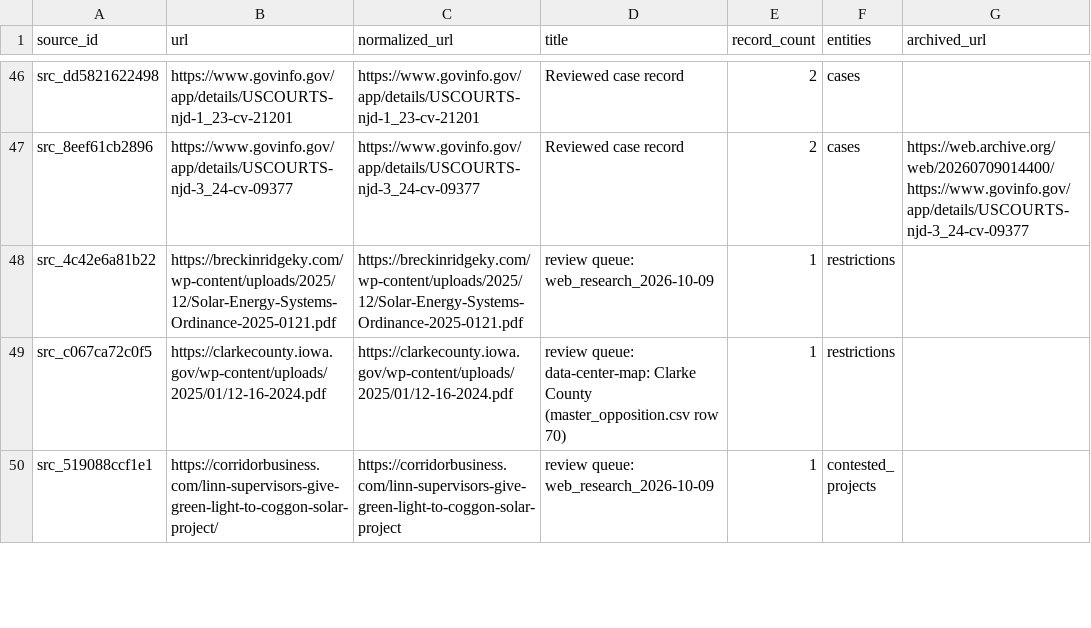
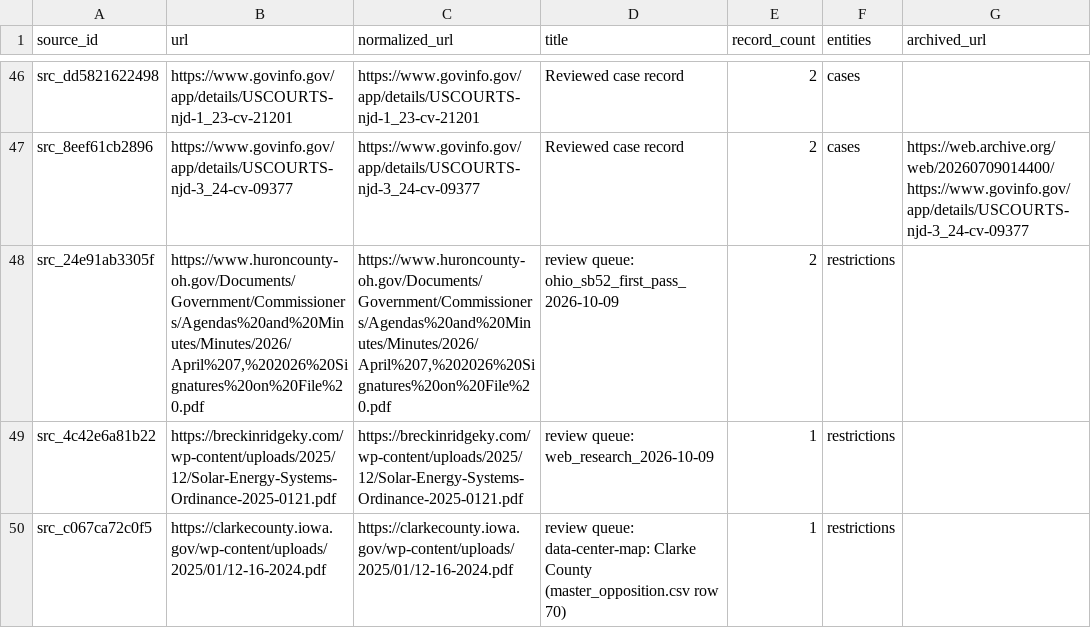
Before and after one commit to pricephillips/renewable-opposition, a CSV file: data/processed/sources.csv, drawn as a sheet; only a part is shown, gaps mark what is left out; the shorter side is filled out with more unchanged rows.

```diff
--- a/data/processed/sources.csv
+++ b/data/processed/sources.csv
@@ -47,2 +47,3 @@ src_dd5821622498,https://www.govinfo.gov/app/details/USCOURTS-njd-1_23-cv-21201,
 src_8eef61cb2896,https://www.govinfo.gov/app/details/USCOURTS-njd-3_24-cv-09377,https://www.govinfo.gov/app/details/USCOURTS-njd-3_24-cv-09377,Reviewed case record,2,cases,https://web.archive.org/web/20260709014400/https://www.govinfo.gov/app/details/USCOURTS-njd-3_24-cv-09377
+src_24e91ab3305f,"https://www.huroncounty-oh.gov/Documents/Government/Commissioners/Agendas%20and%20Minutes/Minutes/2026/April%207,%202026%20Signatures%20on%20File%20.pdf","https://www.huroncounty-oh.gov/Documents/Government/Commissioners/Agendas%20and%20Minutes/Minutes/2026/April%207,%202026%20Signatures%20on%20File%20.pdf",review queue: ohio_sb52_first_pass_2026-10-09,2,restrictions,
 src_4c42e6a81b22,https://breckinridgeky.com/wp-content/uploads/2025/12/Solar-Energy-Systems-Ordinance-2025-0121.pdf,https://breckinridgeky.com/wp-content/uploads/2025/12/Solar-Energy-Systems-Ordinance-2025-0121.pdf,review queue: web_research_2026-10-09,1,restrictions,
```
Also changed, not shown: data/processed/county_summary.csv, 14 other files.
